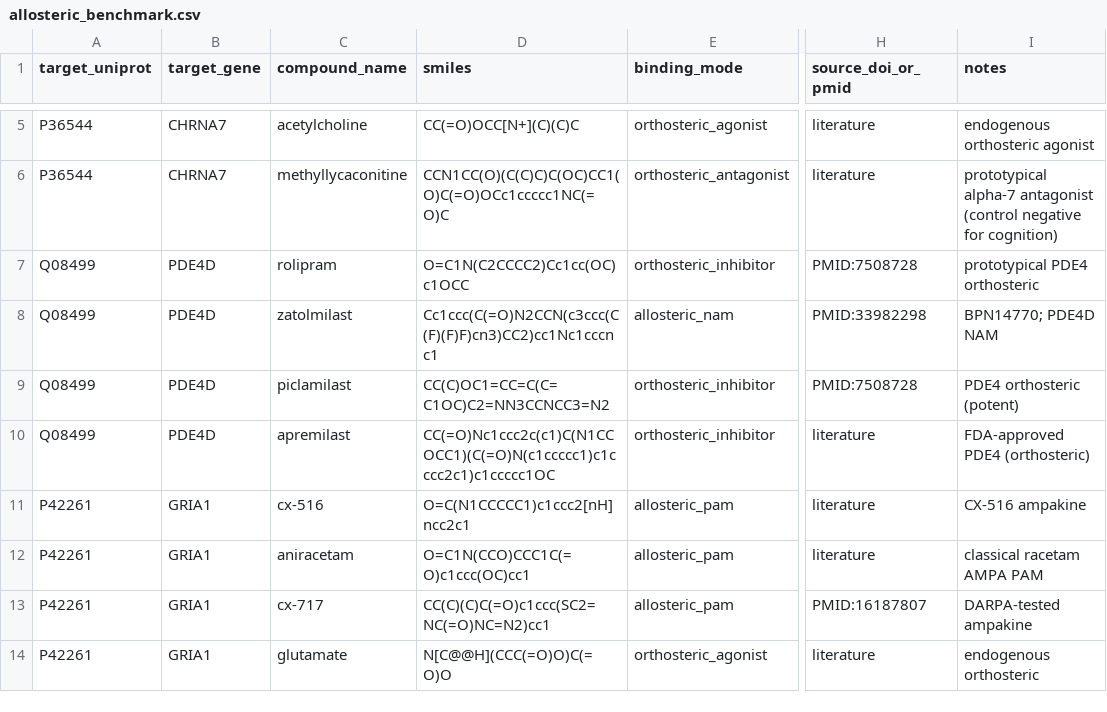
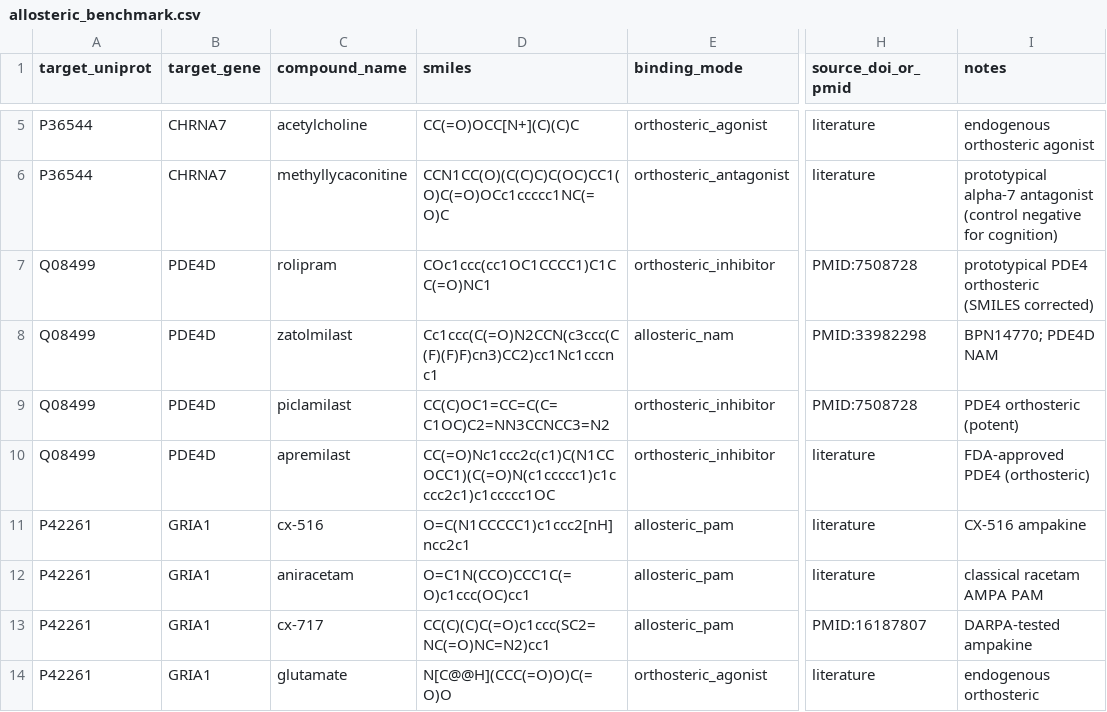
Before and after one commit to pierce-lonergan/MAMMAL_Cognitive_Enhancement_Drug_Repurposing, a CSV file: data/raw/allosteric_benchmark.csv, drawn as a sheet; only a part is shown, gaps mark what is left out; the diff names each change by its address in the sheet, - before the commit and + after, or states it on an @@ line.

```diff
--- a/data/raw/allosteric_benchmark.csv
+++ b/data/raw/allosteric_benchmark.csv
-D7 (smiles): O=C1N(C2CCCC2)Cc1cc(OC)c1OCC
+D7 (smiles): COc1ccc(cc1OC1CCCC1)C1CC(=O)NC1
-I7 (notes): prototypical PDE4 orthosteric
+I7 (notes): prototypical PDE4 orthosteric (SMILES corrected)
```
Also changed, not shown: 5 other files.
